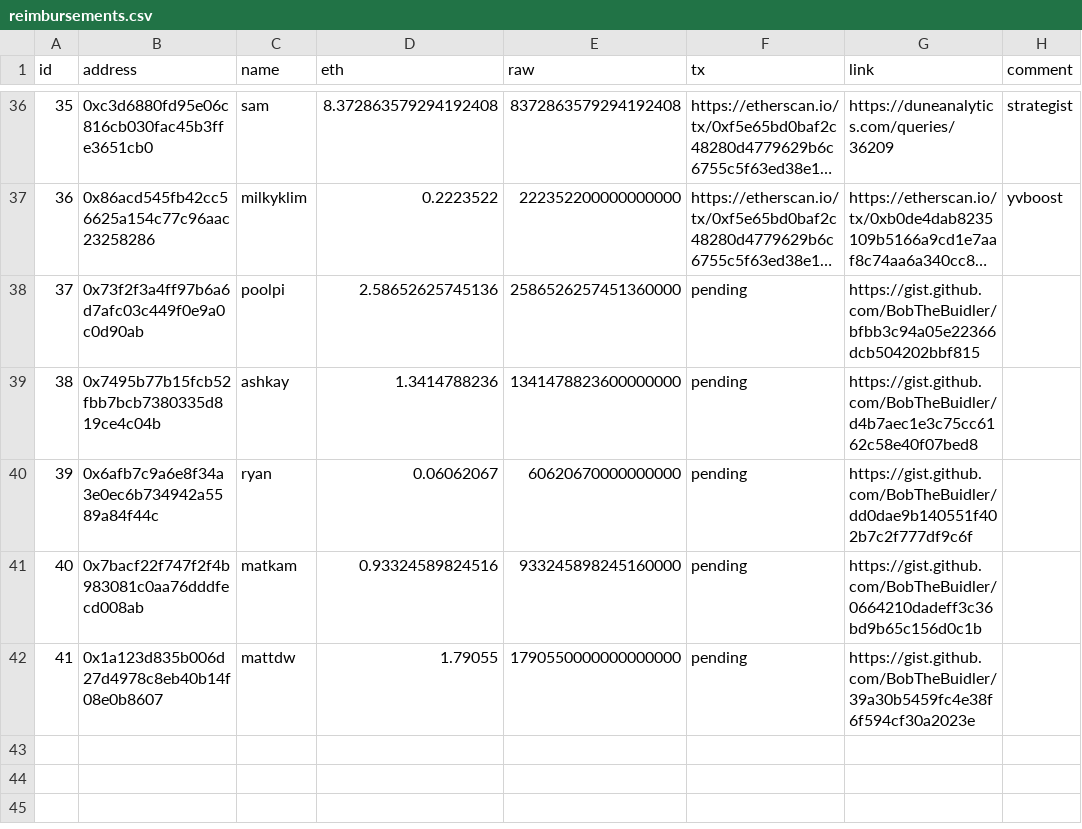
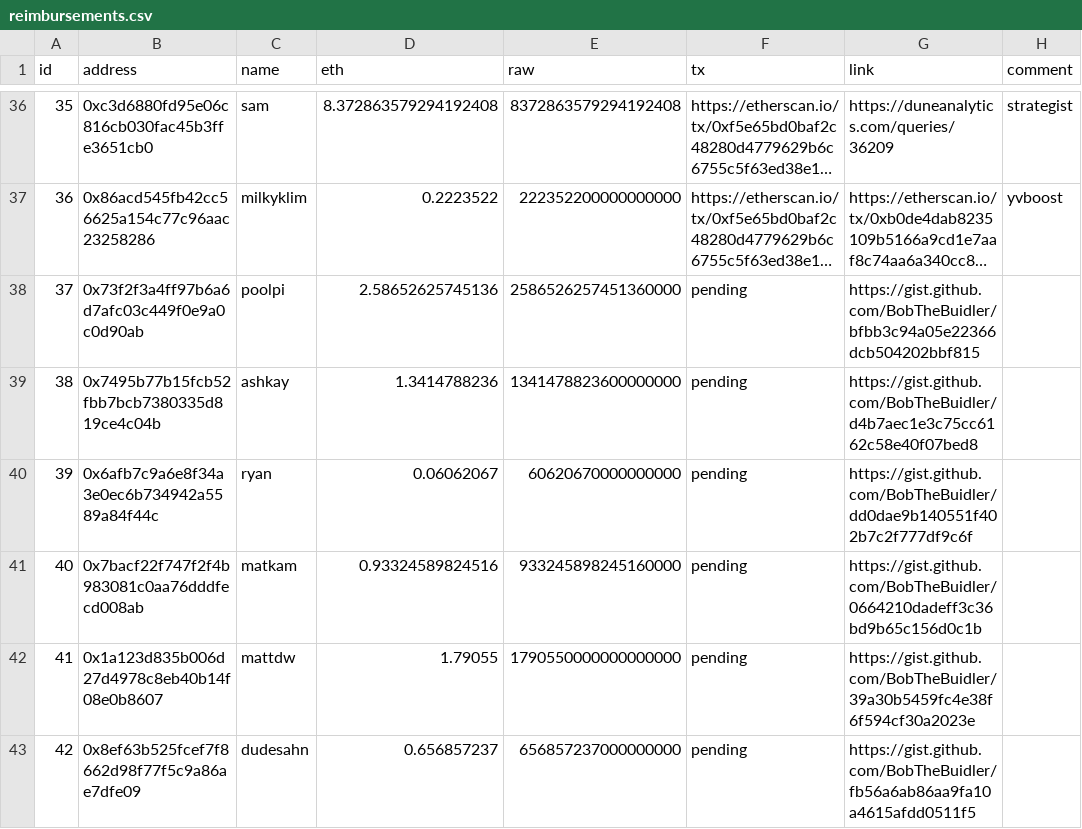
Before and after one commit to yearn/budget, a CSV file: reports/gas/reimbursements.csv, drawn as a sheet; only a part is shown, gaps mark what is left out; long unchanged cells end in ….

Commit message:
fix: add missing dudesahn

```diff
--- a/reports/gas/reimbursements.csv
+++ b/reports/gas/reimbursements.csv
@@ -42 +42,2 @@ id,address,name,eth,raw,tx,link,comment
 41,0x1a123d835b006d27d4978c8eb40b14f08e0b8607,mattdw,1.79055,1790550000000000000,pending,https://gist.github.com/BobTheBuidler/39a30b5459fc4e38f6f594cf30a2023e
+42,0x8ef63b525fcef7f8662d98f77f5c9a86ae7dfe09,dudesahn,0.656857237,656857237000000000,pending,https://gist.github.com/BobTheBuidler/fb56a6ab86aa9fa10a4615afdd0511f5
```
